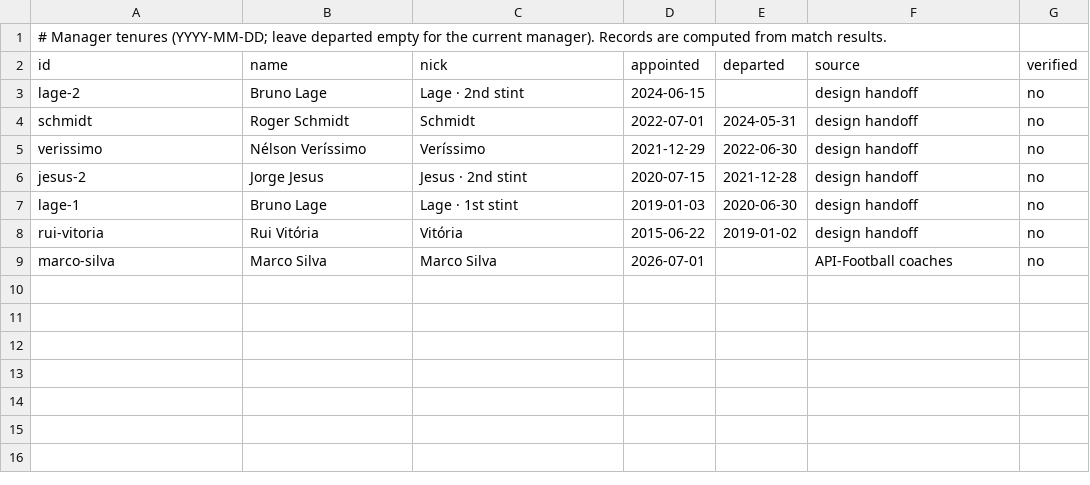
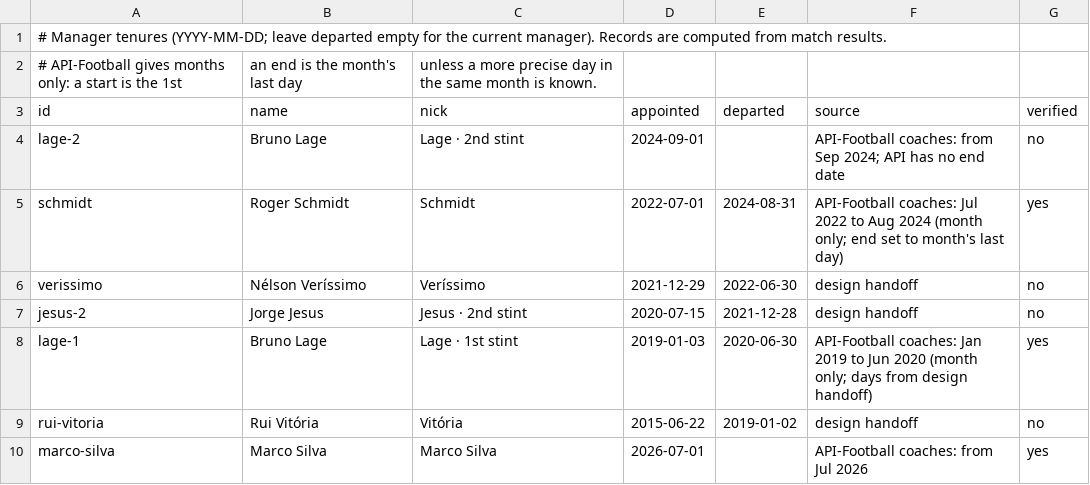
Before and after one commit to ttphonehome/benfica-ledger, a CSV file: data/manual/managers.csv, drawn as a sheet.

```diff
--- a/data/manual/managers.csv
+++ b/data/manual/managers.csv
@@ -1,9 +1,10 @@
 # Manager tenures (YYYY-MM-DD; leave departed empty for the current manager). Records are computed from match results.
+# API-Football gives months only: a start is the 1st, an end is the month's last day, unless a more precise day in the same month is known.
 id,name,nick,appointed,departed,source,verified
-lage-2,Bruno Lage,Lage · 2nd stint,2024-06-15,,design handoff,no
-schmidt,Roger Schmidt,Schmidt,2022-07-01,2024-05-31,design handoff,no
+lage-2,Bruno Lage,Lage · 2nd stint,2024-09-01,,API-Football coaches: from Sep 2024; API has no end date,no
+schmidt,Roger Schmidt,Schmidt,2022-07-01,2024-08-31,API-Football coaches: Jul 2022 to Aug 2024 (month only; end set to month's last day),yes
 verissimo,Nélson Veríssimo,Veríssimo,2021-12-29,2022-06-30,design handoff,no
 jesus-2,Jorge Jesus,Jesus · 2nd stint,2020-07-15,2021-12-28,design handoff,no
-lage-1,Bruno Lage,Lage · 1st stint,2019-01-03,2020-06-30,design handoff,no
+lage-1,Bruno Lage,Lage · 1st stint,2019-01-03,2020-06-30,API-Football coaches: Jan 2019 to Jun 2020 (month only; days from design handoff),yes
 rui-vitoria,Rui Vitória,Vitória,2015-06-22,2019-01-02,design handoff,no
-marco-silva,Marco Silva,Marco Silva,2026-07-01,,API-Football coaches,no
+marco-silva,Marco Silva,Marco Silva,2026-07-01,,API-Football coaches: from Jul 2026,yes
```
Also changed, not shown: 8 other files.
